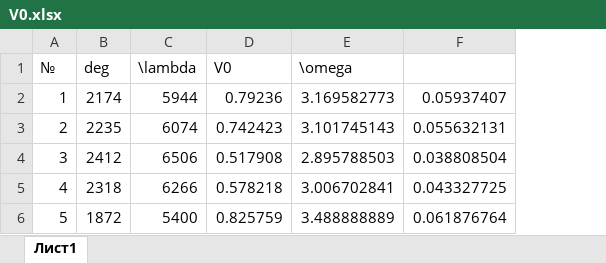
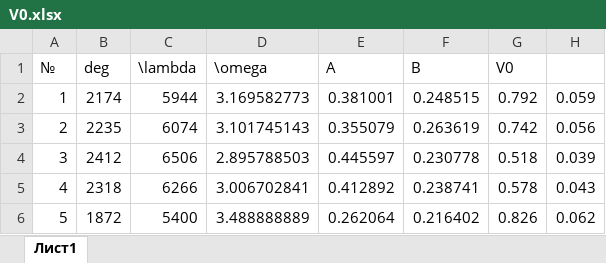
Before and after one commit to Kiarendil/labs, an Excel workbook: 5sem/11/tables/V0.xlsx, sheet Лист1, drawn as a sheet; values as stored, in another font and other column widths than the file's, no borders; removed rows and columns are numbered as before the commit, all else as after; the diff names each change by its address in the sheet, - before the commit and + after, or states it on an @@ line.

```diff
--- a/5sem/11/tables/V0.xlsx (sheet Лист1)
+++ b/5sem/11/tables/V0.xlsx (sheet Лист1)
-column D (V0), rows 2-6: 0.79236 | 0.742423 | 0.517908 | 0.578218 | 0.825759
-column F, rows 2-6: 0.05937407 | 0.055632131 | 0.038808504 | 0.043327725 | 0.061876764
+column E (A), rows 2-6: 0.381001 | 0.355079 | 0.445597 | 0.412892 | 0.262064
+column F (B), rows 2-6: 0.248515 | 0.263619 | 0.230778 | 0.238741 | 0.216402
+column G (V0), rows 2-6: 0.792 | 0.742 | 0.518 | 0.578 | 0.826
+column H, rows 2-6: 0.059 | 0.056 | 0.039 | 0.043 | 0.062
```
Also changed, not shown: formulas that keep their value, 7 other files.
